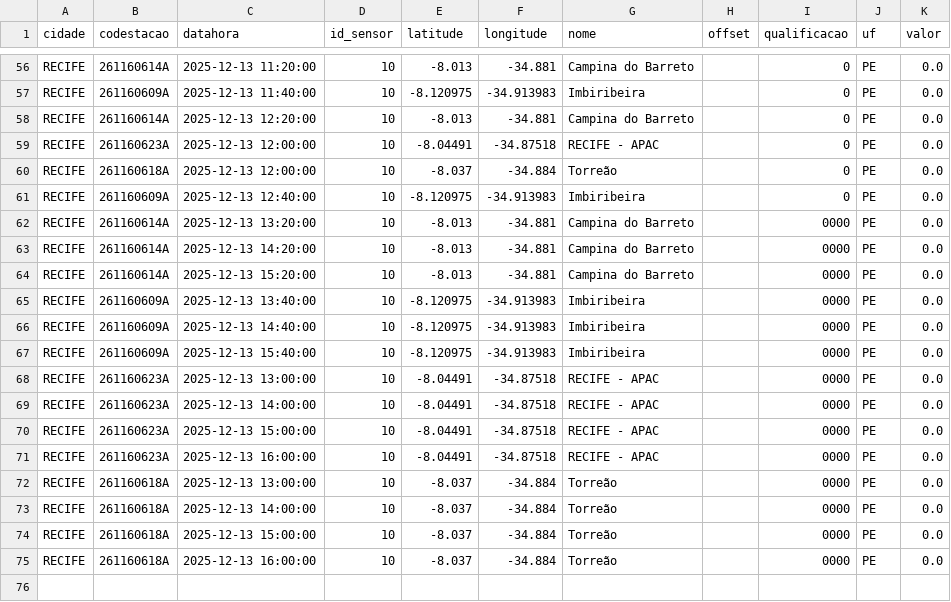
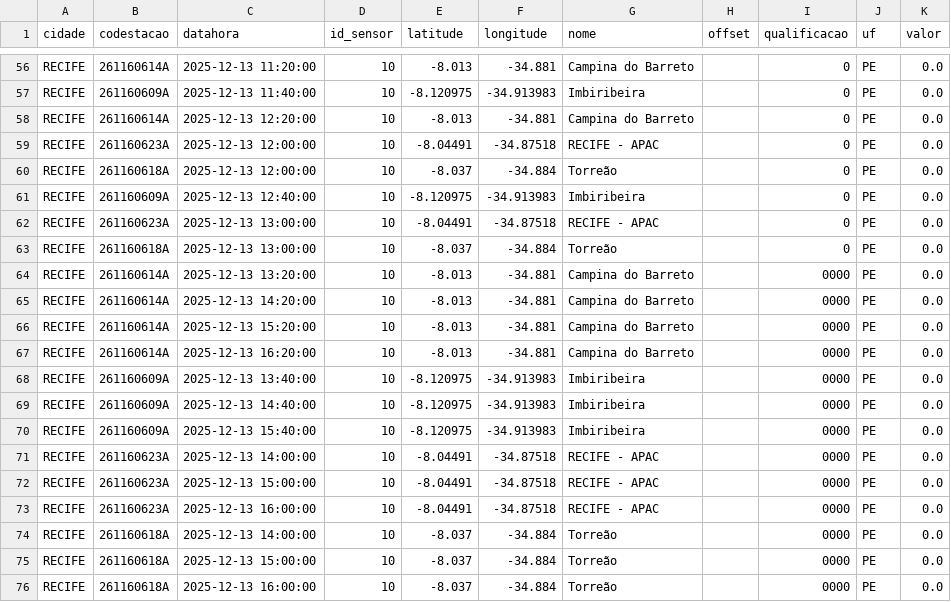
Before and after one commit to RafaellaB/Diagramas-de-risco-din-mico_01, a CSV file: chuva_recife_2025-12-13.csv, drawn as a sheet; only a part is shown, gaps mark what is left out.

```diff
--- a/chuva_recife_2025-12-13.csv
+++ b/chuva_recife_2025-12-13.csv
@@ -61,2 +61,4 @@ RECIFE,261160618A,2025-12-13 12:00:00,10,-8.037,-34.884,Torreão,,0,PE,0.0
 RECIFE,261160609A,2025-12-13 12:40:00,10,-8.120975,-34.913983,Imbiribeira,,0,PE,0.0
+RECIFE,261160623A,2025-12-13 13:00:00,10,-8.04491,-34.87518,RECIFE - APAC,,0,PE,0.0
+RECIFE,261160618A,2025-12-13 13:00:00,10,-8.037,-34.884,Torreão,,0,PE,0.0
 RECIFE,261160614A,2025-12-13 13:20:00,10,-8.013,-34.881,Campina do Barreto,,0000,PE,0.0
@@ -64,2 +66,3 @@ RECIFE,261160614A,2025-12-13 14:20:00,10,-8.013,-34.881,Campina do Barreto,,0000
 RECIFE,261160614A,2025-12-13 15:20:00,10,-8.013,-34.881,Campina do Barreto,,0000,PE,0.0
+RECIFE,261160614A,2025-12-13 16:20:00,10,-8.013,-34.881,Campina do Barreto,,0000,PE,0.0
 RECIFE,261160609A,2025-12-13 13:40:00,10,-8.120975,-34.913983,Imbiribeira,,0000,PE,0.0
@@ -67,3 +70,2 @@ RECIFE,261160609A,2025-12-13 14:40:00,10,-8.120975,-34.913983,Imbiribeira,,0000,
 RECIFE,261160609A,2025-12-13 15:40:00,10,-8.120975,-34.913983,Imbiribeira,,0000,PE,0.0
-RECIFE,261160623A,2025-12-13 13:00:00,10,-8.04491,-34.87518,RECIFE - APAC,,0000,PE,0.0
 RECIFE,261160623A,2025-12-13 14:00:00,10,-8.04491,-34.87518,RECIFE - APAC,,0000,PE,0.0
@@ -71,3 +73,2 @@ RECIFE,261160623A,2025-12-13 15:00:00,10,-8.04491,-34.87518,RECIFE - APAC,,0000,
 RECIFE,261160623A,2025-12-13 16:00:00,10,-8.04491,-34.87518,RECIFE - APAC,,0000,PE,0.0
-RECIFE,261160618A,2025-12-13 13:00:00,10,-8.037,-34.884,Torreão,,0000,PE,0.0
 RECIFE,261160618A,2025-12-13 14:00:00,10,-8.037,-34.884,Torreão,,0000,PE,0.0
```
